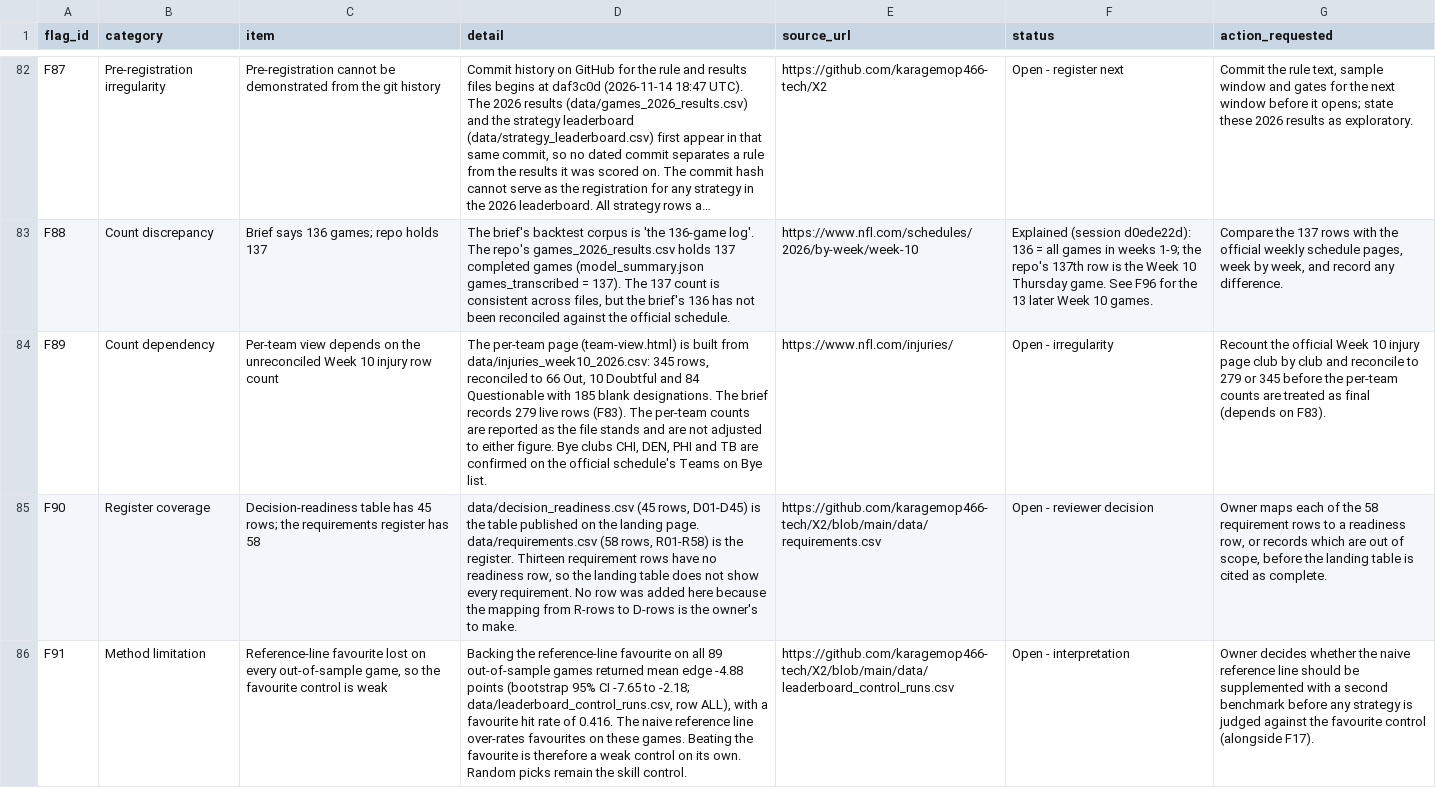
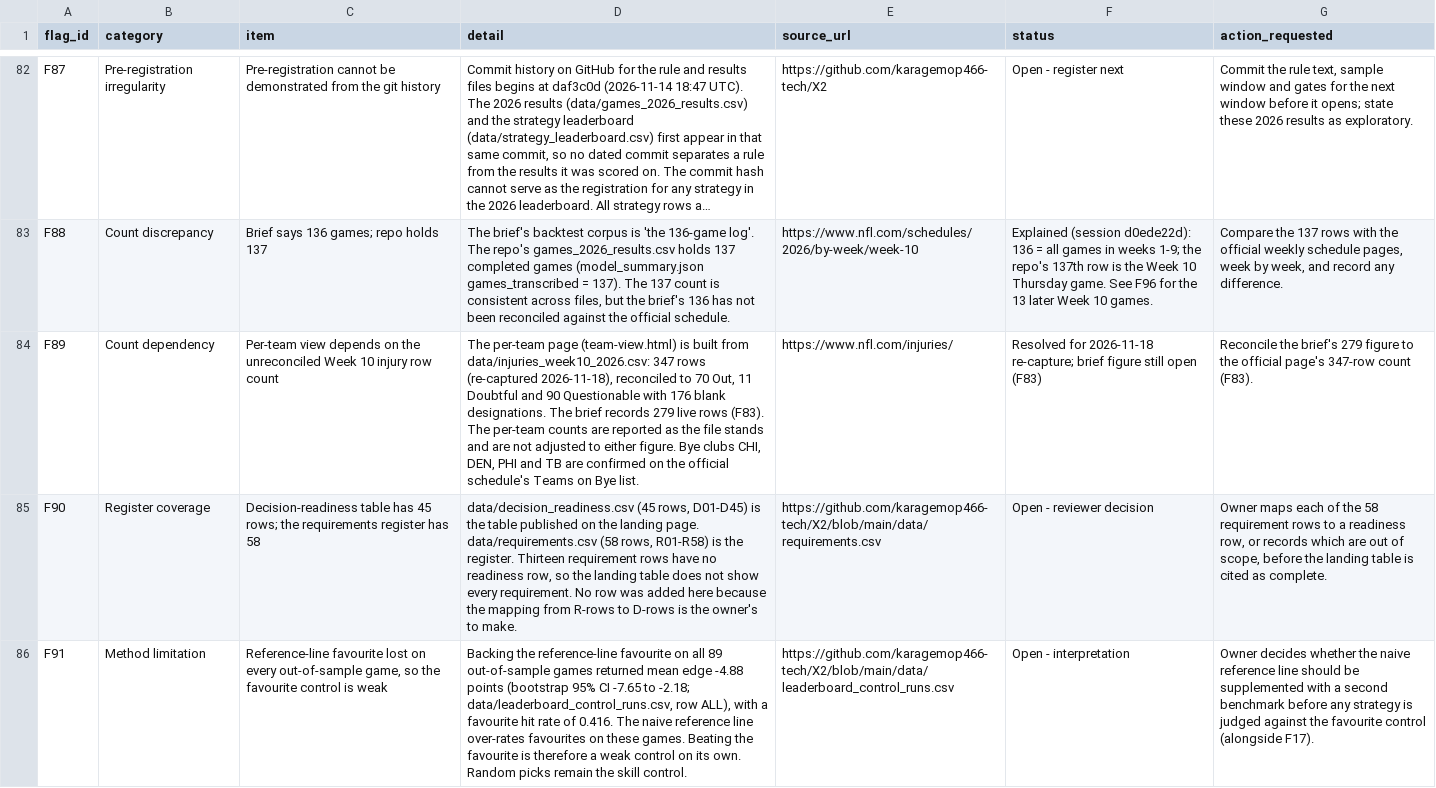
Before and after one commit to karagemop466-tech/X2, a CSV file: data/flags.csv, drawn as a sheet; only a part is shown, gaps mark what is left out; long unchanged cells end in …; the diff names each change by its address in the sheet, - before the commit and + after, or states it on an @@ line.

Commit message:
Re-capture Week 10 injury snapshot from the live official page (2026-11-18)
The official NFL.com Week 10 injury report changed between the 2026-11-14
transcription (345 rows) and a full machine recount on 2026-11-18 (347 rows):
BAL gained Calais Campbell and Ronnie Stanley; BAL Hawkins/Randall, IND Key
and 10 LAC rows were updated. data/injuries_week10_2026.csv and the news
headline list were re-captured to the live values (scripts/recapture_week10.py);
the raw markdown capture is stored in data/verification/live_injuries_2026-11-18_chunk*.txt.

Verified after re-capture:
- scripts/verify_live_injuries.py: 347/347 rows, 0 field mismatches vs the raw capture
- scripts/verify_snapshot.py: 103 PASS, 0 FAIL, 1 REVIEW (F74, Ben Brown)
- scripts/verify_live.py: 75/75 units matched (injuries/schedule/byes inputs refreshed to 2026-11-18;
  standings input remains the 2026-11-14 point-in-time capture)
- scripts/team_view.py, scripts/build.py, scripts/check_links.py, scripts/verify_results.py pass

Flags: F83/F89 updated, F94 added (snapshot drift). Verification registers updated
(V33, live_reverification_2026-11-18.csv). No value inferred; every change is the
official page's own content as read on 2026-11-18.

Co-authored-by: arena-agent <297053741+arena-agent@users.noreply.github.com>

```diff
--- a/data/flags.csv
+++ b/data/flags.csv
-D84 (detail): …from data/injuries_week10_2026.csv: 345 rows, reconciled to 66 Out, 10 Doubtful and 84 Questionable with 185 blank designations.…
+D84 (detail): …from data/injuries_week10_2026.csv: 347 rows (re-captured 2026-11-18), reconciled to 70 Out, 11 Doubtful and 90 Questionable with 176 blank designations.…
-F84 (status): Open - irregularity
+F84 (status): Resolved for 2026-11-18 re-capture; brief figure still open (F83)
-G84 (action_requested): Recount the official Week 10 injury page club by club and reconcile to 279 or 345 before the per-team counts are treated as final (depends on F83).
+G84 (action_requested): Reconcile the brief's 279 figure to the official page's 347-row count (F83).
```
Also changed, not shown: data/injuries_week10_2026.csv, data/news_week10_2026.csv, 31 other files.
